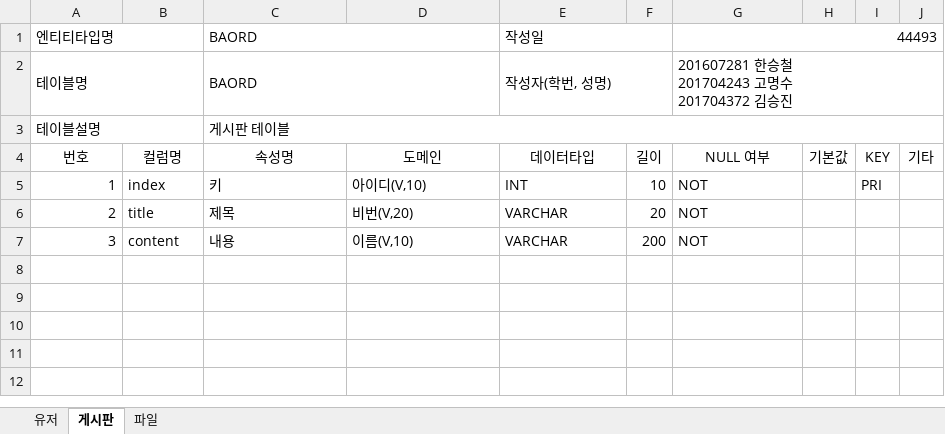
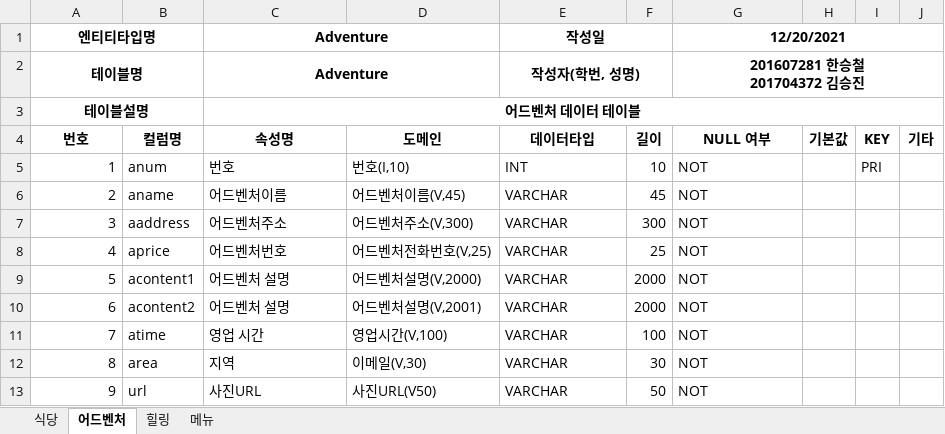
Before and after one commit to ProjectKM1/JavaProject, an Excel workbook: 발표자료/테이블명세서.xlsx, sheet 어드벤처, drawn as a sheet; values as stored, in another font and other column widths than the file's, no borders; ↵ is a line break in a cell; the diff names each change by its address in the sheet, - before the commit and + after, or states it on an @@ line.

```diff
--- a/발표자료/테이블명세서.xlsx (sheet 어드벤처)
+++ b/발표자료/테이블명세서.xlsx (sheet 어드벤처)
-sheet tab: 유저
+sheet tab: 식당
-sheet tab: 게시판
+sheet tab: 어드벤처
-sheet tab: 파일
+sheet tab: 힐링
+sheet tab: 메뉴
@@ A1:A3 bold: off → on, alignment: left → center @@
-C1:C2 (속성명): BAORD
+C1:C2 (속성명): Adventure
@@ C1:C3 bold: off → on, alignment: left → center @@
@@ E1:E2 bold: off → on, alignment: left → center @@
-G1 (NULL 여부): 44493
+G1 (NULL 여부): 12/20/2021
-G1:G2 bold: off
+G1:G2 bold: on
-G1 alignment: right
+G1 alignment: center
-G2 (NULL 여부): 201607281 한승철 ↵ 201704243 고명수 ↵ 201704372 김승진
+G2 (NULL 여부): 201607281 한승철 ↵ 201704372 김승진
-G2 alignment: left
+G2 alignment: center
-C3 (속성명): 게시판 테이블
+C3 (속성명): 어드벤처 데이터 테이블
-A4:J4 bold: off
+A4:J4 bold: on
-B5 (컬럼명): index
+B5 (컬럼명): anum
-C5 (속성명): 키
+C5 (속성명): 번호
-D5 (도메인): 아이디(V,10)
+D5 (도메인): 번호(I,10)
-B6 (컬럼명): title
+B6 (컬럼명): aname
-C6 (속성명): 제목
+C6 (속성명): 어드벤처이름
-D6 (도메인): 비번(V,20)
+D6 (도메인): 어드벤처이름(V,45)
-F6 (길이): 20
+F6 (길이): 45
-B7 (컬럼명): content
+B7 (컬럼명): aaddress
-C7 (속성명): 내용
+C7 (속성명): 어드벤처주소
-D7 (도메인): 이름(V,10)
+D7 (도메인): 어드벤처주소(V,300)
-F7 (길이): 200
+F7 (길이): 300
+row 8: 4 | aprice | 어드벤처번호 | 어드벤처전화번호(V,25) | VARCHAR | 25 | NOT
+row 9: 5 | acontent1 | 어드벤처 설명 | 어드벤처설명(V,2000) | VARCHAR | 2000 | NOT
+row 10: 6 | acontent2 | 어드벤처 설명 | 어드벤처설명(V,2001) | VARCHAR | 2000 | NOT
+row 11: 7 | atime | 영업 시간 | 영업시간(V,100) | VARCHAR | 100 | NOT
+row 12: 8 | area | 지역 | 이메일(V,30) | VARCHAR | 30 | NOT
+row 13: 9 | url | 사진URL | 사진URL(V50) | VARCHAR | 50 | NOT
```
Also changed, not shown: sheet 식당, sheet 힐링, 1 other file.
